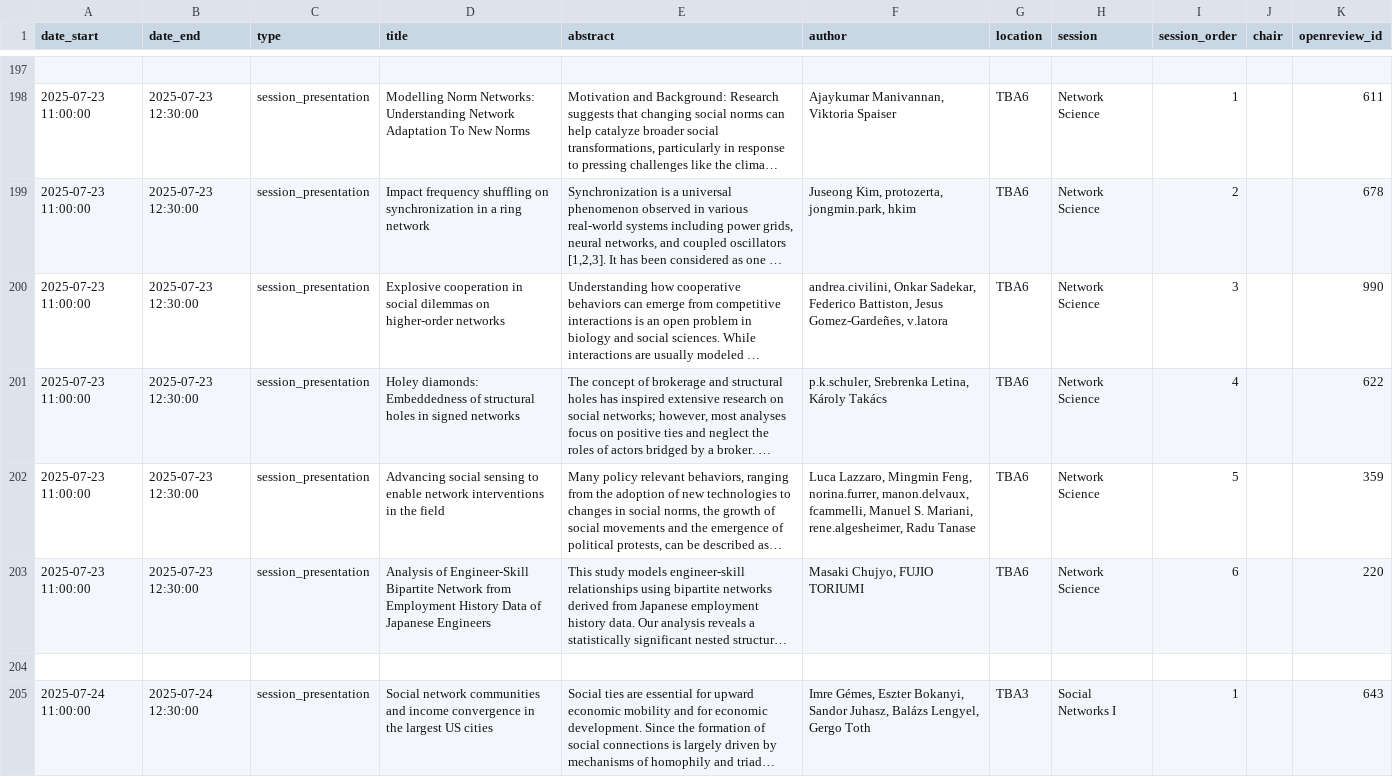
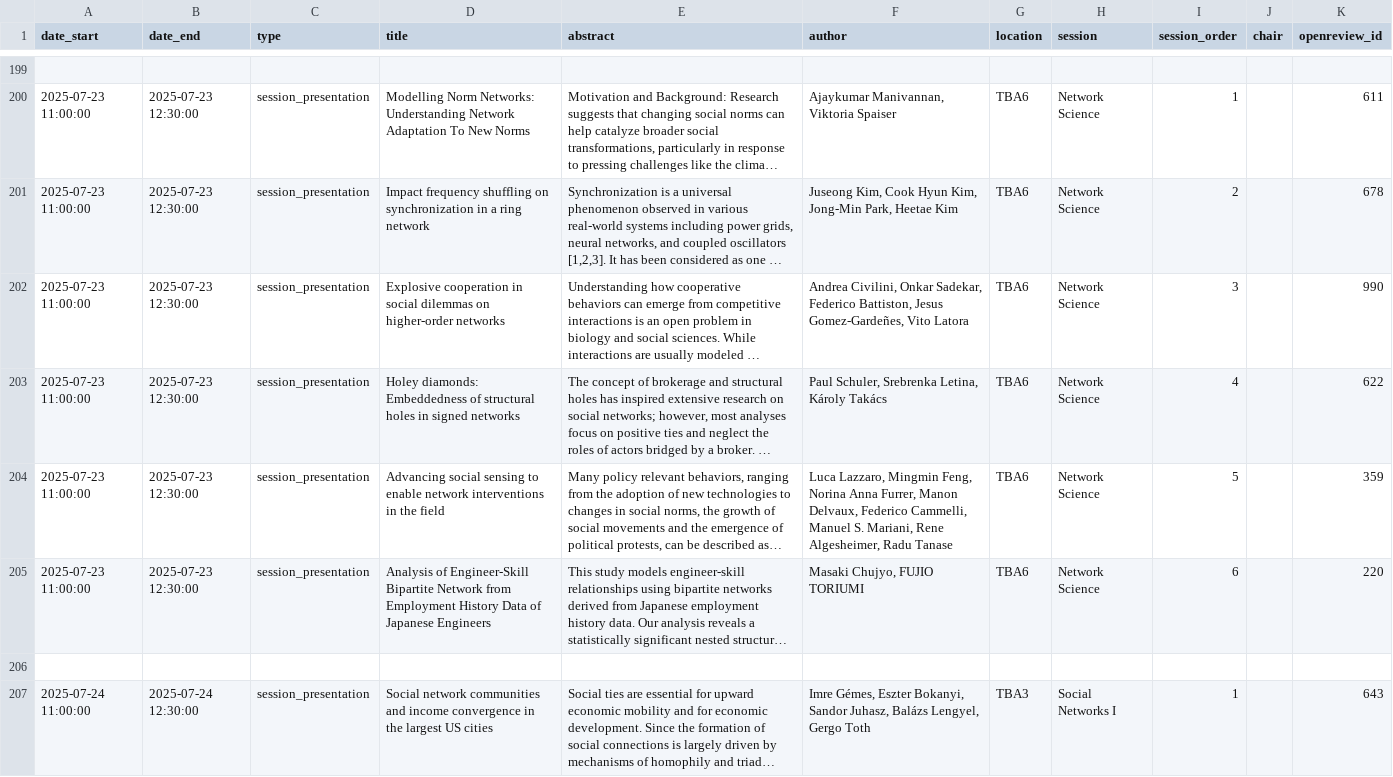
Before and after one commit to nathanlesage/ic2s2-2025, a CSV file: files/ic2s2_2025_schedule_v2.csv (was files/ic2s2_2025_schedule_v1.csv), drawn as a sheet; only a part is shown, gaps mark what is left out; long unchanged cells end in …; addresses are those after the commit; the diff covers the shown part only; the diff names each change by its address in the sheet, - before the commit and + after, or states it on an @@ line.

```diff
--- a/files/ic2s2_2025_schedule_v1.csv
+++ b/files/ic2s2_2025_schedule_v2.csv
-F201 (author): Juseong Kim, protozerta, jongmin.park, hkim
+F201 (author): Juseong Kim, Cook Hyun Kim, Jong-Min Park, Heetae Kim
-F202 (author): andrea.civilini, Onkar Sadekar, Federico Battiston, Jesus Gomez-Gardeñes, v.latora
+F202 (author): Andrea Civilini, Onkar Sadekar, Federico Battiston, Jesus Gomez-Gardeñes, Vito Latora
-F203 (author): p.k.schuler, Srebrenka Letina, Károly Takács
+F203 (author): Paul Schuler, Srebrenka Letina, Károly Takács
-F204 (author): …Mingmin Feng, norina.furrer, manon.delvaux, fcammelli, Manuel S. Mariani, rene.algesheimer, Radu Tanase
+F204 (author): …Mingmin Feng, Norina Anna Furrer, Manon Delvaux, Federico Cammelli, Manuel S. Mariani, Rene Algesheimer, Radu Tanase
```
Also changed, not shown: 2 added rows, 1 removed row and 78 edited cells elsewhere in this file, 1 other file.
